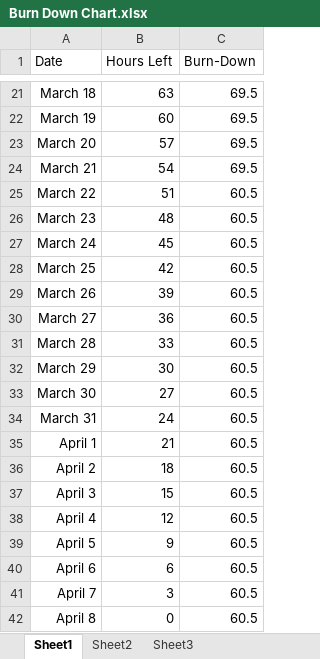
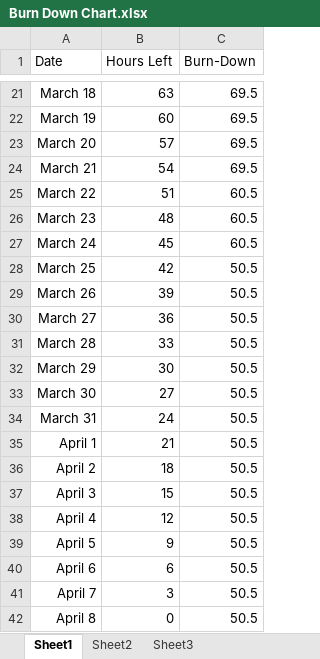
Before and after one commit to JNM-2T17/WEBAPDE-MP, an Excel workbook: Burn Down Chart.xlsx, sheet Sheet1, drawn as a sheet; only a part is shown, gaps mark what is left out; values as stored, in another font and other column widths than the file's, no borders; charts and pictures not drawn; the diff names each change by its address in the sheet, - before the commit and + after, or states it on an @@ line.

Commit message:
Updated Burn Down Chart

```diff
--- a/Burn Down Chart.xlsx (sheet Sheet1)
+++ b/Burn Down Chart.xlsx (sheet Sheet1)
-C28:C42 (Burn-Down): 60.5
+C28:C42 (Burn-Down): 50.5
```
Also changed, not shown: charts or pictures.
